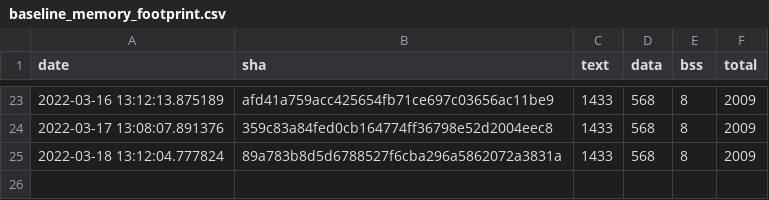
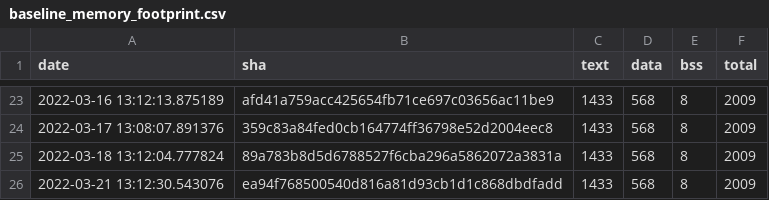
Before and after one commit to open-vela/apps_mlearning_tflite-micro, a CSV file: data/continuous_builds/size_profiling/linux_x86_64_release/baseline_memory_footprint.csv, drawn as a sheet; only a part is shown, gaps mark what is left out; the diff names each change by its address in the sheet, - before the commit and + after, or states it on an @@ line.

```diff
--- a/data/continuous_builds/size_profiling/linux_x86_64_release/baseline_memory_footprint.csv
+++ b/data/continuous_builds/size_profiling/linux_x86_64_release/baseline_memory_footprint.csv
+row 26: 2022-03-21 13:12:30.543076 | ea94f768500540d816a81d93cb1d1c868dbdfadd | 1433 | 568 | 8 | 2009
```
Also changed, not shown: data/continuous_builds/size_profiling/linux_x86_64_release/interpreter_memory_footprint.csv, data/continuous_builds/size_profiling/linux_x86_64_release/keyword_benchmark.csv, 3 other files.
